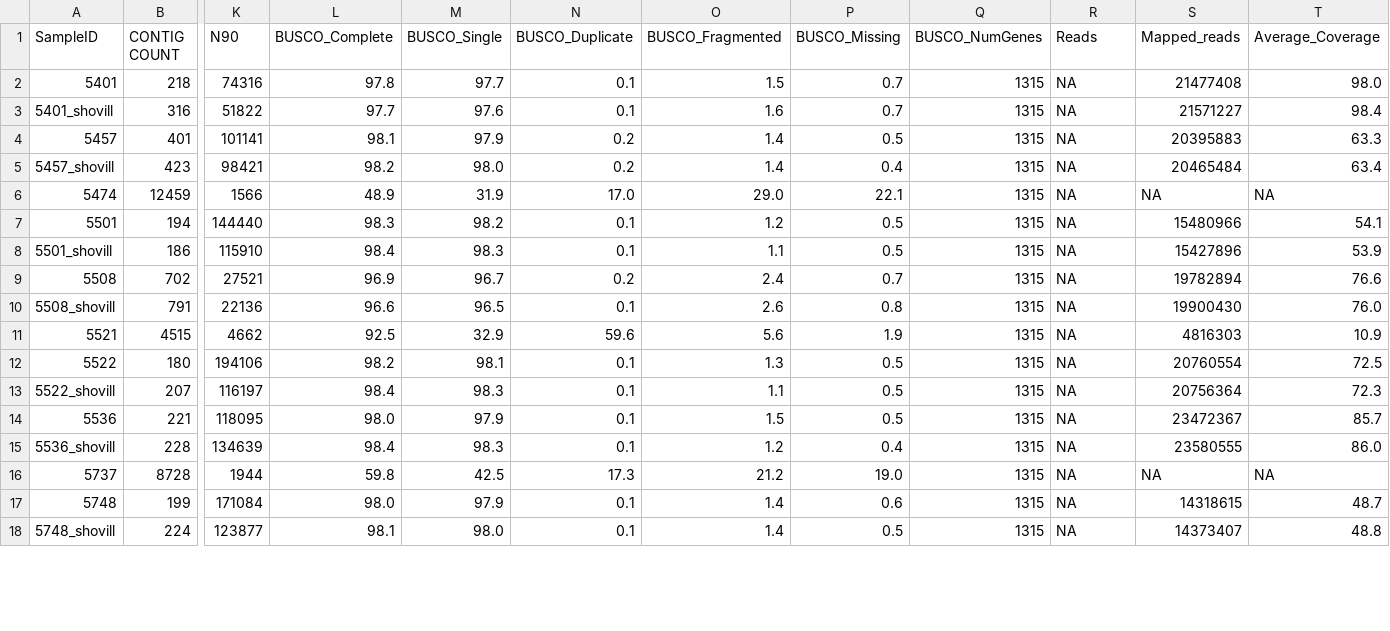
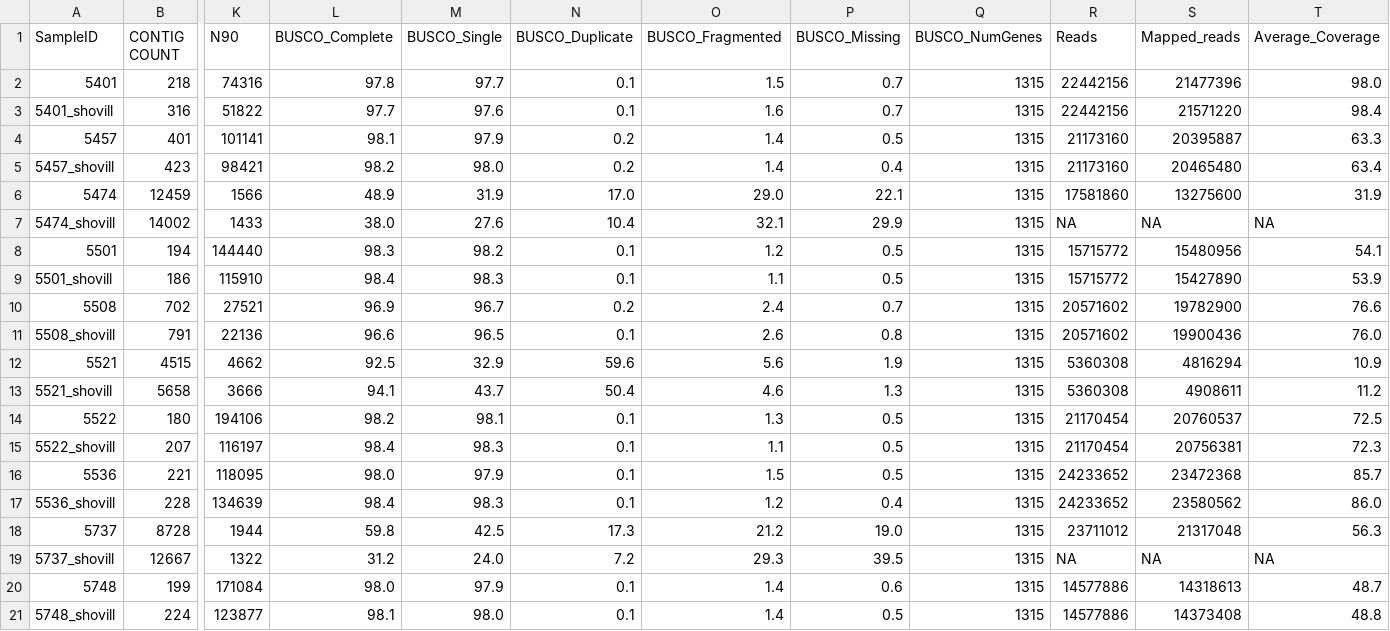
Before and after one commit to stajichlab/BlackYeast_CCFEE_genomes, a TSV file: assembly/assembly_stats.tsv, drawn as a sheet; only a part is shown, gaps mark what is left out; addresses are those after the commit; rows hold the shown columns only; the diff covers the shown part only; the diff names each change by its address in the sheet, - before the commit and + after, or states it on an @@ line.

Commit message:
asm stats updated after BUSCO on all 20

```diff
--- a/assembly/assembly_stats.tsv
+++ b/assembly/assembly_stats.tsv
-R2:R3 (Reads): NA
+R2:R3 (Reads): 22442156
-S2 (Mapped_reads): 21477408
+S2 (Mapped_reads): 21477396
-S3 (Mapped_reads): 21571227
+S3 (Mapped_reads): 21571220
-R4:R5 (Reads): NA
+R4:R5 (Reads): 21173160
-S4 (Mapped_reads): 20395883
+S4 (Mapped_reads): 20395887
-S5 (Mapped_reads): 20465484
+S5 (Mapped_reads): 20465480
-R6 (Reads): NA
+R6 (Reads): 17581860
-S6 (Mapped_reads): NA
+S6 (Mapped_reads): 13275600
-T6 (Average_Coverage): NA
+T6 (Average_Coverage): 31.9
+row 7: 5474_shovill | 14002 | 1433 | 38.0 | 27.6 | 10.4 | 32.1 | 29.9 | 1315 | NA | NA | NA
-R8:R9 (Reads): NA
+R8:R9 (Reads): 15715772
-S8 (Mapped_reads): 15480966
+S8 (Mapped_reads): 15480956
-S9 (Mapped_reads): 15427896
+S9 (Mapped_reads): 15427890
-R10:R11 (Reads): NA
+R10:R11 (Reads): 20571602
-S10 (Mapped_reads): 19782894
+S10 (Mapped_reads): 19782900
-S11 (Mapped_reads): 19900430
+S11 (Mapped_reads): 19900436
-R12 (Reads): NA
+R12 (Reads): 5360308
-S12 (Mapped_reads): 4816303
+S12 (Mapped_reads): 4816294
+row 13: 5521_shovill | 5658 | 3666 | 94.1 | 43.7 | 50.4 | 4.6 | 1.3 | 1315 | 5360308 | 4908611 | 11.2
-R14:R15 (Reads): NA
+R14:R15 (Reads): 21170454
-S14 (Mapped_reads): 20760554
+S14 (Mapped_reads): 20760537
-S15 (Mapped_reads): 20756364
+S15 (Mapped_reads): 20756381
-R16:R17 (Reads): NA
+R16:R17 (Reads): 24233652
-S16 (Mapped_reads): 23472367
+S16 (Mapped_reads): 23472368
-S17 (Mapped_reads): 23580555
+S17 (Mapped_reads): 23580562
-R18 (Reads): NA
+R18 (Reads): 23711012
-S18 (Mapped_reads): NA
+S18 (Mapped_reads): 21317048
-T18 (Average_Coverage): NA
+T18 (Average_Coverage): 56.3
+row 19: 5737_shovill | 12667 | 1322 | 31.2 | 24.0 | 7.2 | 29.3 | 39.5 | 1315 | NA | NA | NA
-R20:R21 (Reads): NA
+R20:R21 (Reads): 14577886
-S20 (Mapped_reads): 14318615
+S20 (Mapped_reads): 14318613
-S21 (Mapped_reads): 14373407
+S21 (Mapped_reads): 14373408
```
Also changed, not shown: 2 added rows and 46 edited cells elsewhere in this file, 52 other files.
